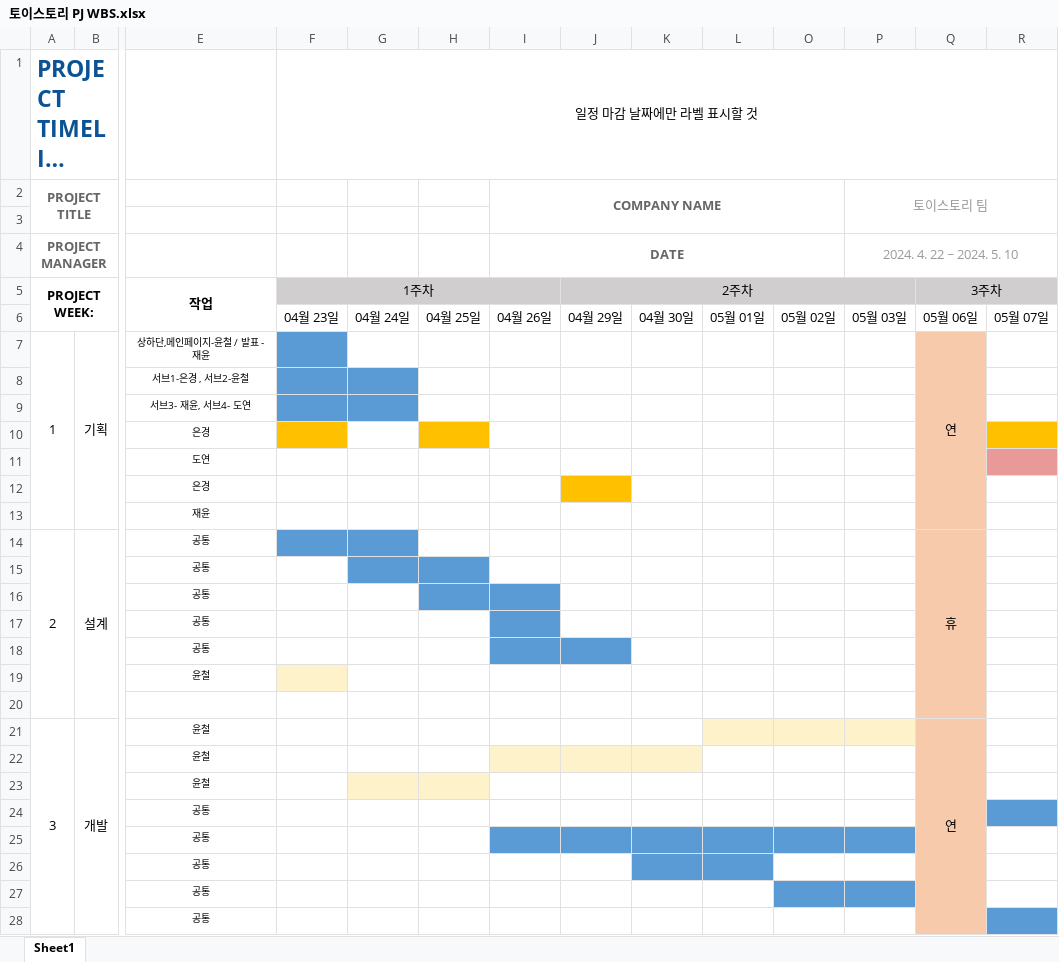
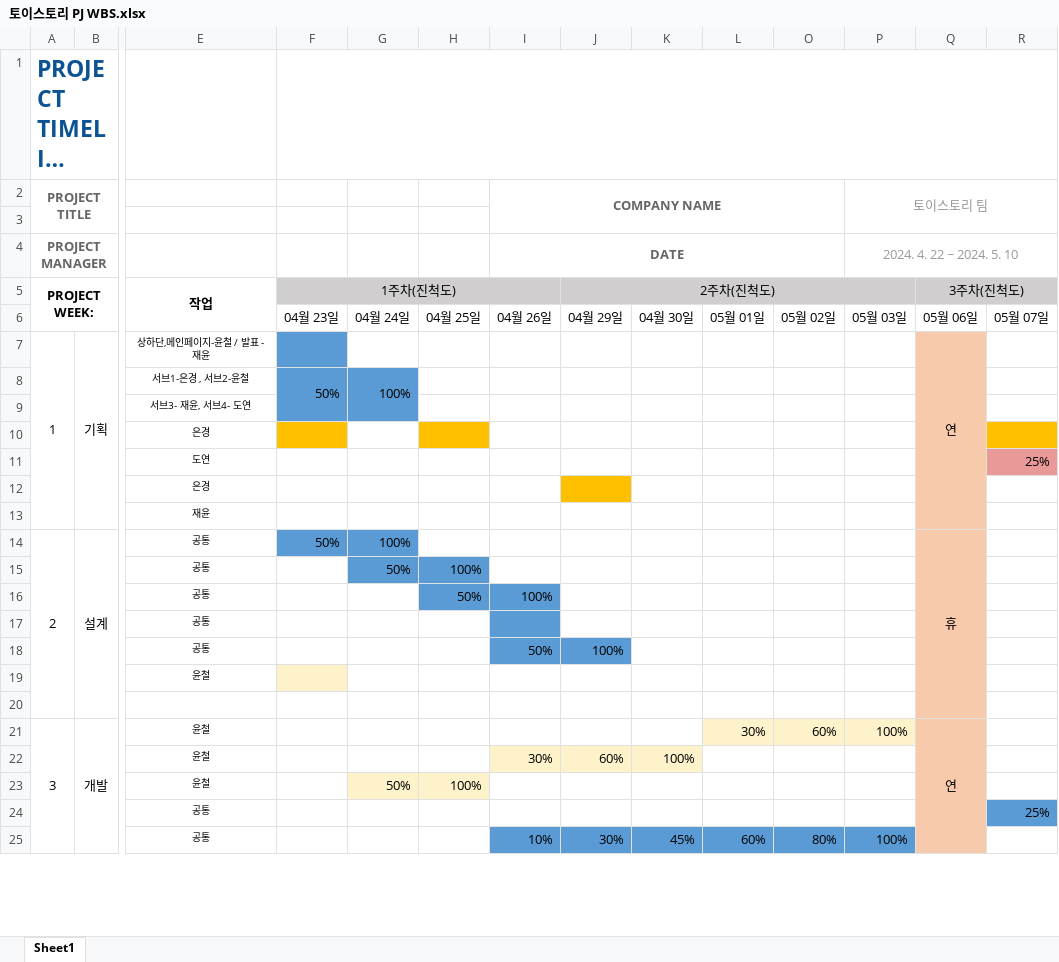
Before and after one commit to Lee-EUN-KYOUNG/EK-TEAM_PJ, an Excel workbook: 팀PJ_WBS/토이스토리 PJ_멘토링 2차/토이스토리 PJ WBS.xlsx, sheet Sheet1, drawn as a sheet; only a part is shown, gaps mark what is left out; long unchanged cells end in …; values as stored, in another font and other column widths than the file's, no borders; charts and pictures not drawn; removed rows and columns are numbered as before the commit, all else as after; rows hold the shown columns only; the diff covers the shown part only; the diff names each change by its address in the sheet, - before the commit and + after, or states it on an @@ line.

```diff
--- a/팀PJ_WBS/토이스토리 PJ_멘토링 2차/토이스토리 PJ WBS.xlsx (sheet Sheet1)
+++ b/팀PJ_WBS/토이스토리 PJ_멘토링 2차/토이스토리 PJ WBS.xlsx (sheet Sheet1)
-F1: 일정 마감 날짜에만 라벨 표시할 것
+F1: (empty)
-F5: 1주차
+F5: 1주차(진척도)
-J5: 2주차
+J5: 2주차(진척도)
-Q5: 3주차
+Q5: 3주차(진척도)
-F8: (empty)
+F8: 50%
+F8:F9 merged
-G8: (empty)
+G8: 100%
+G8:G9 merged
-F9:G9 fill: #5B9BD5
+F9:G9 fill: none
-row 11:  |  | 도연
+row 11:  |  | 도연 |  |  |  |  |  |  |  |  |  |  | 25%
-F14: (empty)
+F14: 50%
-G14: (empty)
+G14: 100%
-G15: (empty)
+G15: 50%
-H15: (empty)
+H15: 100%
-H16: (empty)
+H16: 50%
-I16 (COMPANY NAME): (empty)
+I16 (COMPANY NAME): 100%
-I18 (COMPANY NAME): (empty)
+I18 (COMPANY NAME): 50%
-J18: (empty)
+J18: 100%
-L21: (empty)
+L21: 30%
-O21: (empty)
+O21: 60%
-P21 (토이스토리 팀): (empty)
+P21 (토이스토리 팀): 100%
-row 22:  |  | 윤철
-row 23:  |  | 윤철
-row 24:  |  | 공통
-row 25:  |  | 공통
-row 26:  |  | 공통
-row 27:  |  | 공통
-row 28:  |  | 공통
+row 22:  |  | 윤철 |  |  |  | 30% | 60% | 100%
+row 23:  |  | 윤철 |  | 50% | 100%
+row 24:  |  | 공통 |  |  |  |  |  |  |  |  |  |  | 25%
+row 25:  |  | 공통 |  |  |  | 10% | 30% | 45% | 60% | 80% | 100%
```
Also changed, not shown: 3 added rows and 2 edited cells elsewhere in this sheet, 3 other files.
